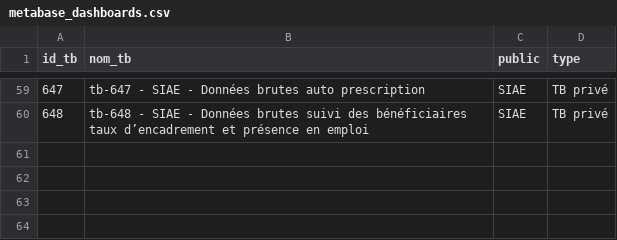
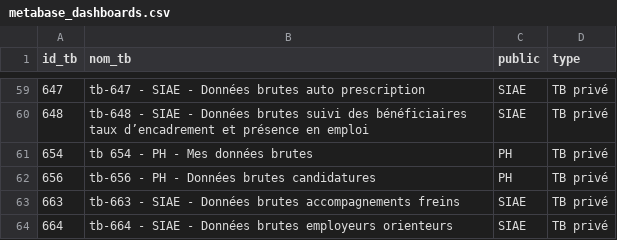
Before and after one commit to gip-inclusion/pilotage-airflow, a CSV file: dbt/seeds/pilotage_interne/metabase_dashboards.csv, drawn as a sheet; only a part is shown, gaps mark what is left out.

Commit message:
tracking new dashboards

```diff
--- a/dbt/seeds/pilotage_interne/metabase_dashboards.csv
+++ b/dbt/seeds/pilotage_interne/metabase_dashboards.csv
@@ -60 +60,5 @@ id_tb,nom_tb,public,type
 648,tb-648 - SIAE - Données brutes suivi des bénéficiaires taux d’encadrement et présence en emploi,SIAE,TB privé
+654,tb 654 - PH - Mes données brutes,PH,TB privé
+656,tb-656 - PH - Données brutes candidatures,PH,TB privé
+663,tb-663 - SIAE - Données brutes accompagnements freins,SIAE,TB privé
+664,tb-664 - SIAE - Données brutes employeurs orienteurs,SIAE,TB privé
```
